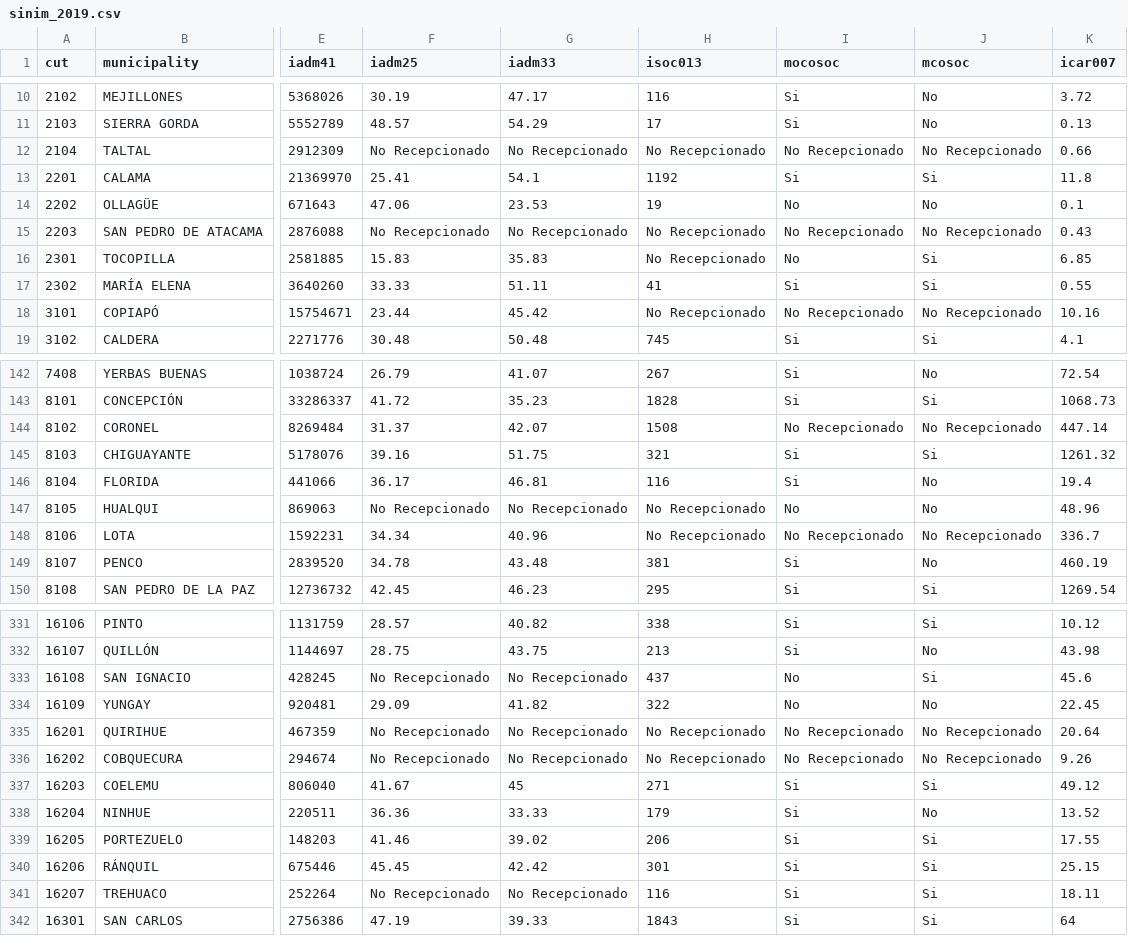
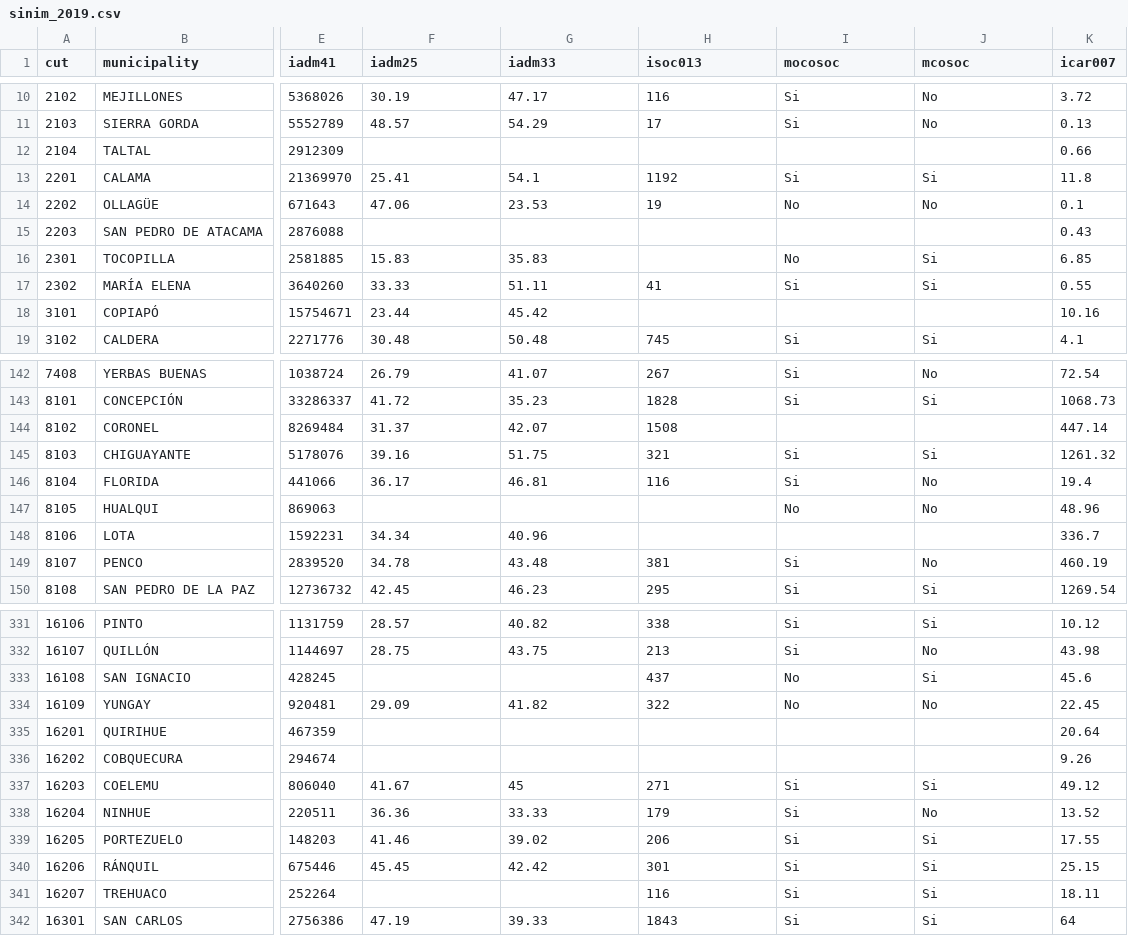
Before and after one commit to bgonzalezbustamante/local-gov-indicators, a CSV file: data/raw/SINIM/sinim_2019.csv, drawn as a sheet; only a part is shown, gaps mark what is left out; the diff covers the shown part only; the diff names each change by its address in the sheet, - before the commit and + after, or states it on an @@ line.

```diff
--- a/data/raw/SINIM/sinim_2019.csv
+++ b/data/raw/SINIM/sinim_2019.csv
-F12 (iadm25): No Recepcionado
+F12 (iadm25): (empty)
-G12 (iadm33): No Recepcionado
+G12 (iadm33): (empty)
-H12 (isoc013): No Recepcionado
+H12 (isoc013): (empty)
-I12 (mocosoc): No Recepcionado
+I12 (mocosoc): (empty)
-J12 (mcosoc): No Recepcionado
+J12 (mcosoc): (empty)
-F15 (iadm25): No Recepcionado
+F15 (iadm25): (empty)
-G15 (iadm33): No Recepcionado
+G15 (iadm33): (empty)
-H15:H16 (isoc013): No Recepcionado
+H15:H16 (isoc013): (empty)
-I15 (mocosoc): No Recepcionado
+I15 (mocosoc): (empty)
-J15 (mcosoc): No Recepcionado
+J15 (mcosoc): (empty)
-H18 (isoc013): No Recepcionado
+H18 (isoc013): (empty)
-I18 (mocosoc): No Recepcionado
+I18 (mocosoc): (empty)
-J18 (mcosoc): No Recepcionado
+J18 (mcosoc): (empty)
-I144 (mocosoc): No Recepcionado
+I144 (mocosoc): (empty)
-J144 (mcosoc): No Recepcionado
+J144 (mcosoc): (empty)
-F147 (iadm25): No Recepcionado
+F147 (iadm25): (empty)
-G147 (iadm33): No Recepcionado
+G147 (iadm33): (empty)
-H147:H148 (isoc013): No Recepcionado
+H147:H148 (isoc013): (empty)
-I148 (mocosoc): No Recepcionado
+I148 (mocosoc): (empty)
-J148 (mcosoc): No Recepcionado
+J148 (mcosoc): (empty)
-F333 (iadm25): No Recepcionado
+F333 (iadm25): (empty)
-G333 (iadm33): No Recepcionado
+G333 (iadm33): (empty)
-F335:F336 (iadm25): No Recepcionado
+F335:F336 (iadm25): (empty)
-G335:G336 (iadm33): No Recepcionado
+G335:G336 (iadm33): (empty)
-H335:H336 (isoc013): No Recepcionado
+H335:H336 (isoc013): (empty)
-I335:I336 (mocosoc): No Recepcionado
+I335:I336 (mocosoc): (empty)
-J335:J336 (mcosoc): No Recepcionado
+J335:J336 (mcosoc): (empty)
-F341 (iadm25): No Recepcionado
+F341 (iadm25): (empty)
-G341 (iadm33): No Recepcionado
+G341 (iadm33): (empty)
```
Also changed, not shown: 126 edited cells elsewhere in this file.
